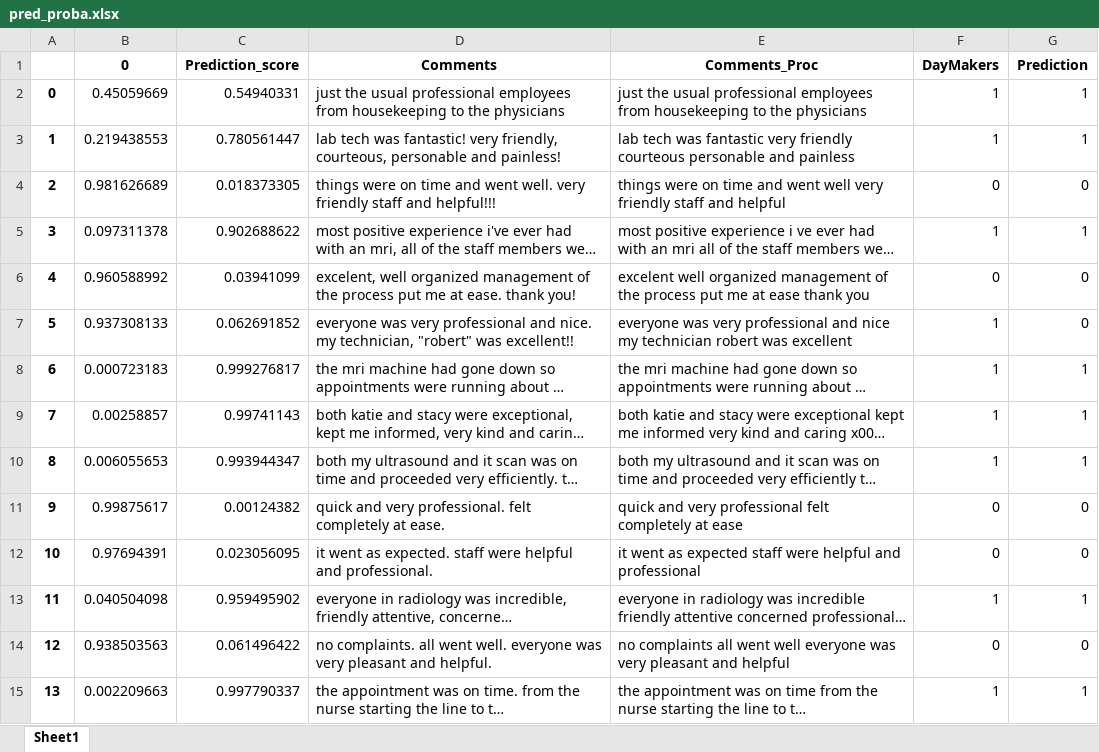
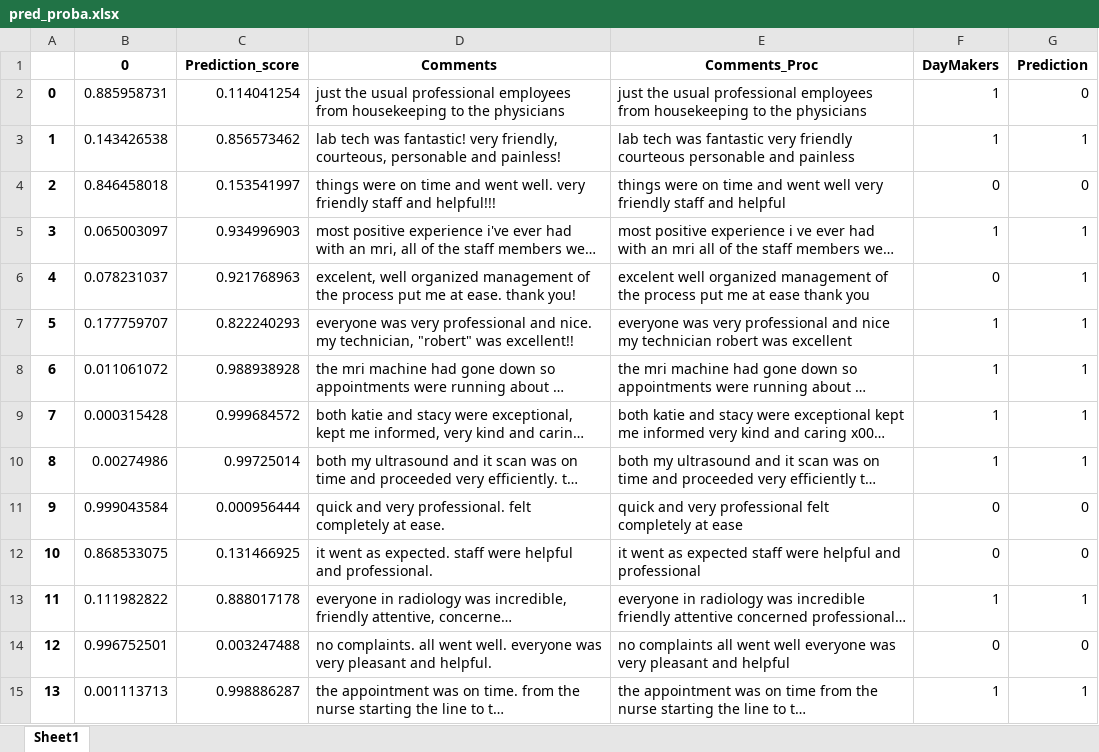
Before and after one commit to imonban/RadiologyFeedback, an Excel workbook: Daymakers/output/pred_proba.xlsx, sheet Sheet1, drawn as a sheet; only a part is shown; long unchanged cells end in …; values as stored, in another font and other column widths than the file's, no borders; the diff covers the shown part only; the diff names each change by its address in the sheet, - before the commit and + after, or states it on an @@ line.

```diff
--- a/Daymakers/output/pred_proba.xlsx (sheet Sheet1)
+++ b/Daymakers/output/pred_proba.xlsx (sheet Sheet1)
-B2 (0): 0.45059669
+B2 (0): 0.885958731
-C2 (Prediction_score): 0.54940331
+C2 (Prediction_score): 0.114041254
-G2 (Prediction): 1
+G2 (Prediction): 0
-B3 (0): 0.219438553
+B3 (0): 0.143426538
-C3 (Prediction_score): 0.780561447
+C3 (Prediction_score): 0.856573462
-B4 (0): 0.981626689
+B4 (0): 0.846458018
-C4 (Prediction_score): 0.018373305
+C4 (Prediction_score): 0.153541997
-B5 (0): 0.097311378
+B5 (0): 0.065003097
-C5 (Prediction_score): 0.902688622
+C5 (Prediction_score): 0.934996903
-B6 (0): 0.960588992
+B6 (0): 0.078231037
-C6 (Prediction_score): 0.03941099
+C6 (Prediction_score): 0.921768963
-G6:G7 (Prediction): 0
+G6:G7 (Prediction): 1
-B7 (0): 0.937308133
+B7 (0): 0.177759707
-C7 (Prediction_score): 0.062691852
+C7 (Prediction_score): 0.822240293
-B8 (0): 0.000723183
+B8 (0): 0.011061072
-C8 (Prediction_score): 0.999276817
+C8 (Prediction_score): 0.988938928
-B9 (0): 0.00258857
+B9 (0): 0.000315428
-C9 (Prediction_score): 0.99741143
+C9 (Prediction_score): 0.999684572
-B10 (0): 0.006055653
+B10 (0): 0.00274986
-C10 (Prediction_score): 0.993944347
+C10 (Prediction_score): 0.99725014
-B11 (0): 0.99875617
+B11 (0): 0.999043584
-C11 (Prediction_score): 0.00124382
+C11 (Prediction_score): 0.000956444
-B12 (0): 0.97694391
+B12 (0): 0.868533075
-C12 (Prediction_score): 0.023056095
+C12 (Prediction_score): 0.131466925
-B13 (0): 0.040504098
+B13 (0): 0.111982822
-C13 (Prediction_score): 0.959495902
+C13 (Prediction_score): 0.888017178
-B14 (0): 0.938503563
+B14 (0): 0.996752501
-C14 (Prediction_score): 0.061496422
+C14 (Prediction_score): 0.003247488
-B15 (0): 0.002209663
+B15 (0): 0.001113713
-C15 (Prediction_score): 0.997790337
+C15 (Prediction_score): 0.998886287
```
Also changed, not shown: 449 edited cells elsewhere in this sheet, Daymakers/output/Testsorted_pred_proba.xlsx, Daymakers/output/pred.xlsx, 4 other files.
